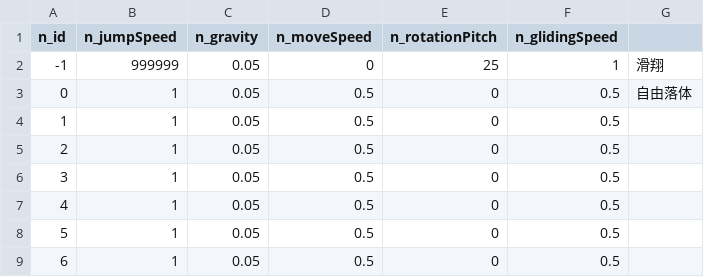
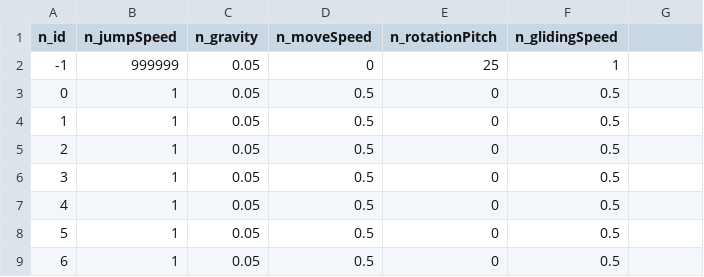
Before and after one commit to blockmangame/game_config, a CSV file: g2030/config/region.csv, drawn as a sheet; the diff names each change by its address in the sheet, - before the commit and + after, or states it on an @@ line.

```diff
--- a/g2030/config/region.csv
+++ b/g2030/config/region.csv
-G2: 滑翔
+G2: (empty)
-G3: 自由落体
+G3: (empty)
```
Also changed, not shown: 1 other file.
